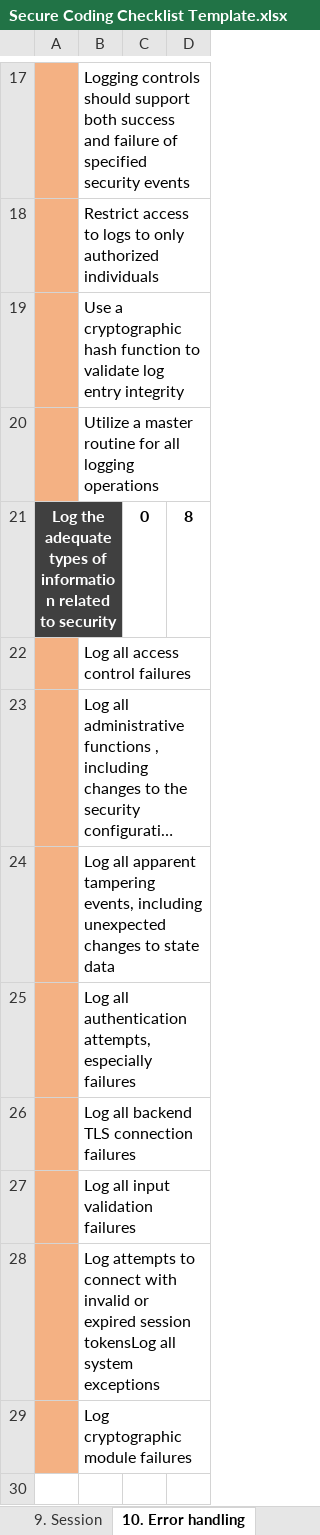
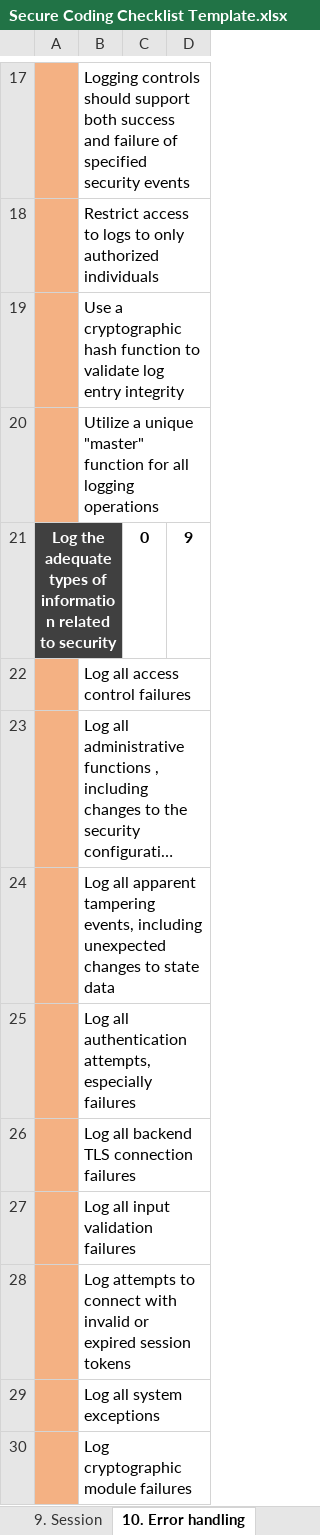
Before and after one commit to jose-r-lopez/SSI_Extra_Materials, an Excel workbook: Secure Coding Template/Secure Coding Checklist Template.xlsx, sheet 10. Error handling, drawn as a sheet; only a part is shown, gaps mark what is left out; long unchanged cells end in …; values as stored, in another font and other column widths than the file's, no borders; conditional formats not drawn; the diff names each change by its address in the sheet, - before the commit and + after, or states it on an @@ line.

```diff
--- a/Secure Coding Template/Secure Coding Checklist Template.xlsx (sheet 10. Error handling)
+++ b/Secure Coding Template/Secure Coding Checklist Template.xlsx (sheet 10. Error handling)
-B20: Utilize a master routine for all…
+B20: Utilize a unique "master" function for all…
-D21: 8
+D21: 9
-B28: …expired session tokensLog all system exceptions
+B28: …expired session tokens
+row 29:  | Log all system exceptions
```
Also changed, not shown: sheet 4. Authentication, sheet General Report, sheet 1. Input Validation, sheet 8. Data Protection, sheet 2. Output Encoding, sheet 3. Access control, 8 more sheets, formulas that keep their value, 1 other file.
